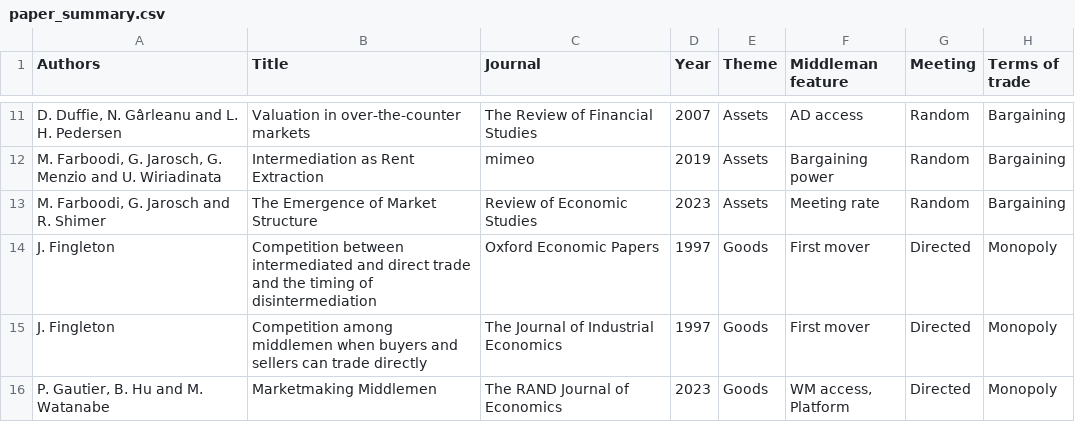
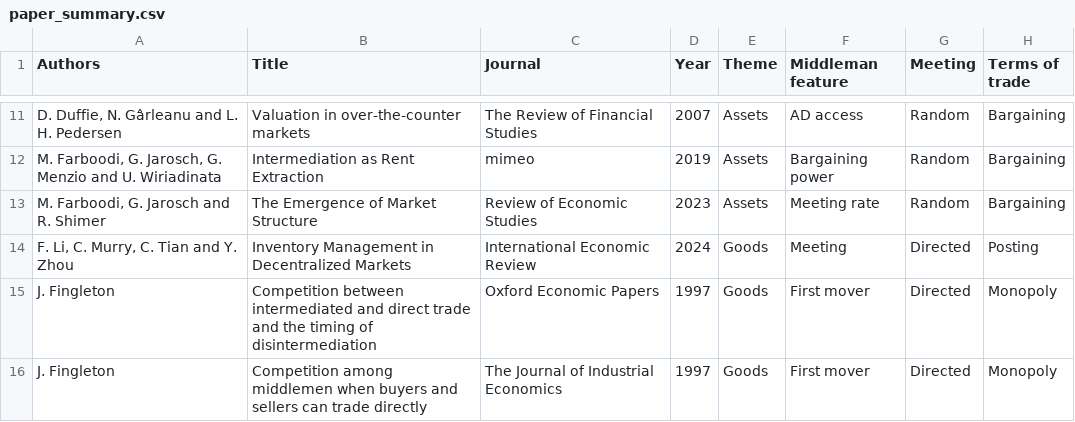
Before and after one commit to qiao-ziqi/middlemen, a CSV file: paper_summary.csv, drawn as a sheet; only a part is shown, gaps mark what is left out; the shorter side is filled out with more unchanged rows; the diff names each change by its address in the sheet, - before the commit and + after, or states it on an @@ line.

```diff
--- a/paper_summary.csv
+++ b/paper_summary.csv
+row 14: F. Li, C. Murry, C. Tian and Y. Zhou | Inventory Management in Decentralized Markets | International Economic Review | 2024 | Goods | Meeting | Directed | Posting
```
Also changed, not shown: 2 other files.
